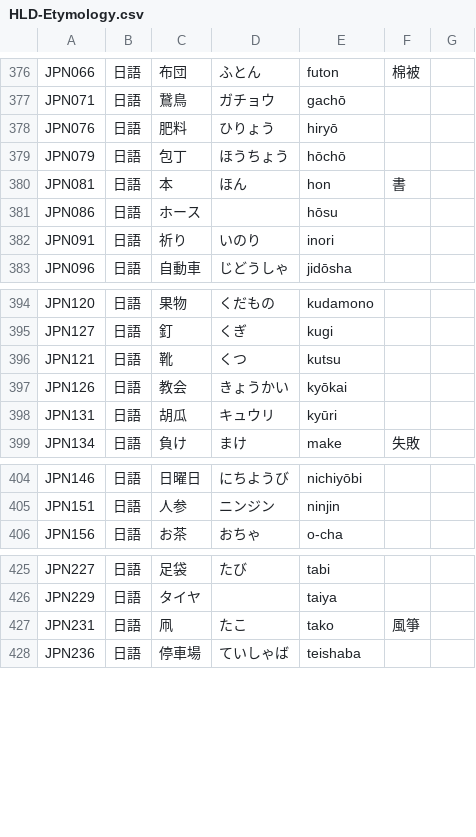
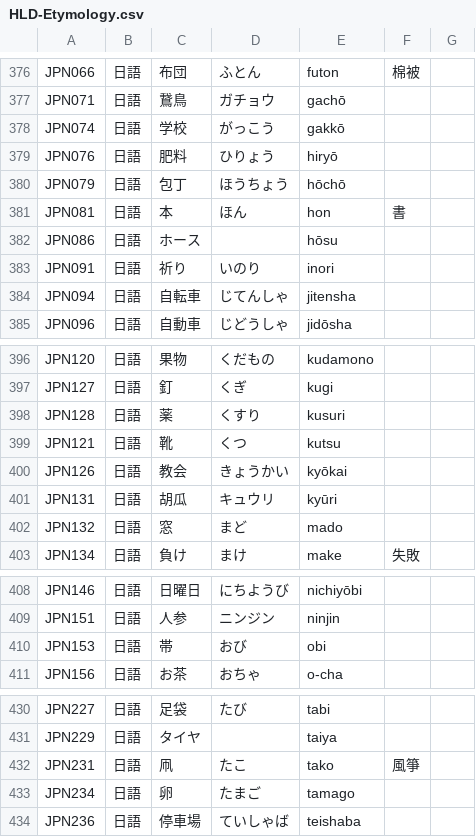
Before and after one commit to haiangdict/HLDDru, a CSV file: data/HLD-Etymology.csv, drawn as a sheet; only a part is shown, gaps mark what is left out; the diff covers the shown part only.

```diff
--- a/data/HLD-Etymology.csv
+++ b/data/HLD-Etymology.csv
@@ -377,2 +377,3 @@ JPN066,日語,布団,ふとん,futon,棉被,
 JPN071,日語,鵞鳥,ガチョウ,gachō,,
+JPN074,日語,学校,がっこう,gakkō,,
 JPN076,日語,肥料,ひりょう,hiryō,,
@@ -382,2 +383,3 @@ JPN086,日語,ホース,,hōsu,,
 JPN091,日語,祈り,いのり,inori,,
+JPN094,日語,自転車,じてんしゃ,jitensha,,
 JPN096,日語,自動車,じどうしゃ,jidōsha,,
@@ -395,2 +397,3 @@ JPN120,日語,果物,くだもの,kudamono,,
 JPN127,日語,釘,くぎ,kugi,,
+JPN128,日語,薬,くすり,kusuri,,
 JPN121,日語,靴,くつ,kutsu,,
@@ -398,2 +401,3 @@ JPN126,日語,教会,きょうかい,kyōkai,,
 JPN131,日語,胡瓜,キュウリ,kyūri,,
+JPN132,日語,窓,まど,mado,,
 JPN134,日語,負け,まけ,make,失敗,
@@ -405,2 +409,3 @@ JPN146,日語,日曜日,にちようび,nichiyōbi,,
 JPN151,日語,人参,ニンジン,ninjin,,
+JPN153,日語,帯,おび,obi,,
 JPN156,日語,お茶,おちゃ,o-cha,,
@@ -427,2 +432,3 @@ JPN229,日語,タイヤ,,taiya,,
 JPN231,日語,凧,たこ,tako,風箏,
+JPN234,日語,卵,たまご,tamago,,
 JPN236,日語,停車場,ていしゃば,teishaba,,
```
Also changed, not shown: 1 added row elsewhere in this file.
